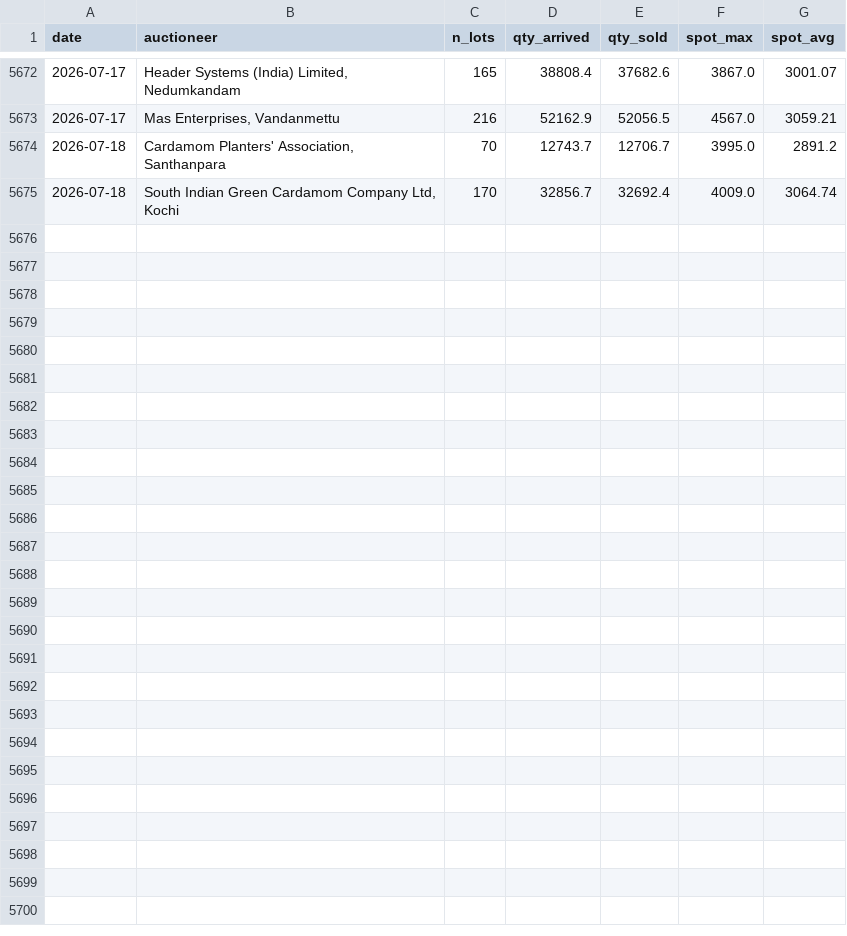
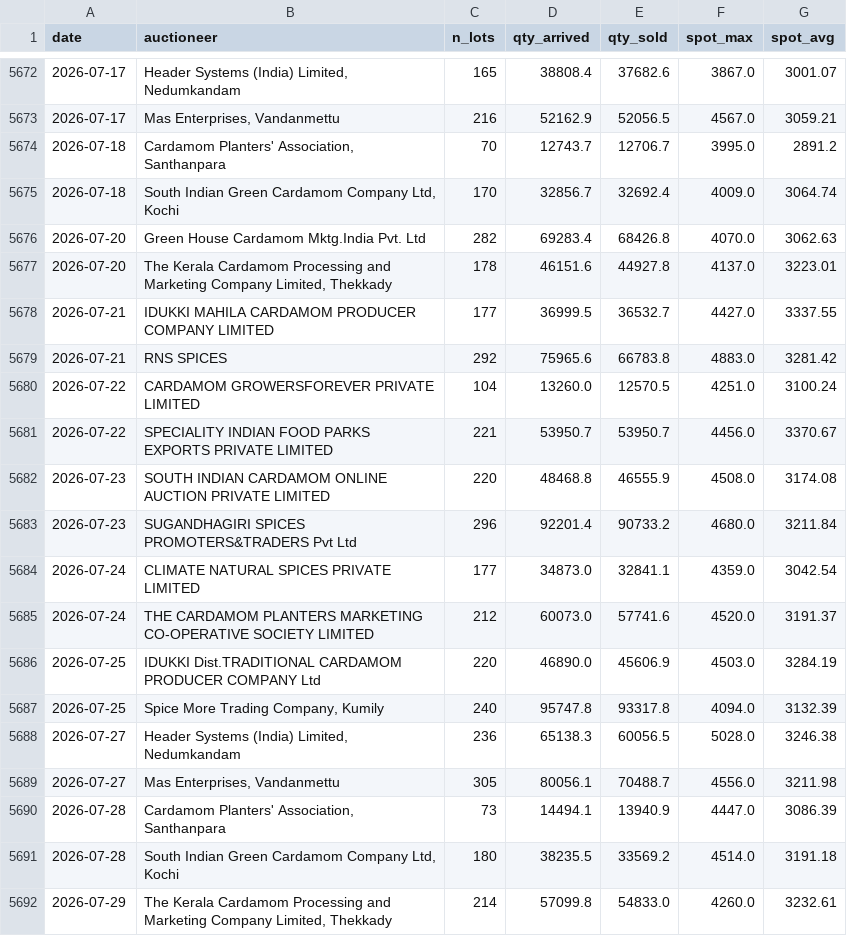
Before and after one commit to GG5533/cardamom-quant, a CSV file: data/processed/sessions_canonical.csv, drawn as a sheet; only a part is shown, gaps mark what is left out.

```diff
--- a/data/processed/sessions_canonical.csv
+++ b/data/processed/sessions_canonical.csv
@@ -5675 +5675,18 @@ date,auctioneer,n_lots,qty_arrived,qty_sold,spot_max,spot_avg
 2026-07-18,"South Indian Green Cardamom Company Ltd, Kochi",170,32856.7,32692.4,4009.0,3064.74
+2026-07-20,Green House Cardamom Mktg.India Pvt. Ltd,282,69283.4,68426.8,4070.0,3062.63
+2026-07-20,"The Kerala Cardamom Processing and Marketing Company Limited, Thekkady",178,46151.6,44927.8,4137.0,3223.01
+2026-07-21,IDUKKI MAHILA CARDAMOM PRODUCER COMPANY LIMITED,177,36999.5,36532.7,4427.0,3337.55
+2026-07-21,RNS SPICES,292,75965.6,66783.8,4883.0,3281.42
+2026-07-22,CARDAMOM GROWERSFOREVER PRIVATE LIMITED,104,13260.0,12570.5,4251.0,3100.24
+2026-07-22,SPECIALITY INDIAN FOOD PARKS EXPORTS PRIVATE LIMITED,221,53950.7,53950.7,4456.0,3370.67
+2026-07-23,SOUTH INDIAN CARDAMOM ONLINE AUCTION PRIVATE LIMITED,220,48468.8,46555.9,4508.0,3174.08
+2026-07-23,SUGANDHAGIRI SPICES PROMOTERS&TRADERS Pvt Ltd,296,92201.4,90733.2,4680.0,3211.84
+2026-07-24,CLIMATE NATURAL SPICES PRIVATE LIMITED,177,34873.0,32841.1,4359.0,3042.54
+2026-07-24,THE CARDAMOM PLANTERS MARKETING CO-OPERATIVE SOCIETY LIMITED,212,60073.0,57741.6,4520.0,3191.37
+2026-07-25,IDUKKI Dist.TRADITIONAL CARDAMOM PRODUCER COMPANY Ltd,220,46890.0,45606.9,4503.0,3284.19
+2026-07-25,"Spice More Trading Company, Kumily",240,95747.8,93317.8,4094.0,3132.39
+2026-07-27,"Header Systems (India) Limited, Nedumkandam",236,65138.3,60056.5,5028.0,3246.38
+2026-07-27,"Mas Enterprises, Vandanmettu",305,80056.1,70488.7,4556.0,3211.98
+2026-07-28,"Cardamom Planters' Association, Santhanpara",73,14494.1,13940.9,4447.0,3086.39
+2026-07-28,"South Indian Green Cardamom Company Ltd, Kochi",180,38235.5,33569.2,4514.0,3191.18
+2026-07-29,"The Kerala Cardamom Processing and Marketing Company Limited, Thekkady",214,57099.8,54833.0,4260.0,3232.61
```
Also changed, not shown: data/live/forecasts.csv, data/live/outcomes.csv, 5 other files.
